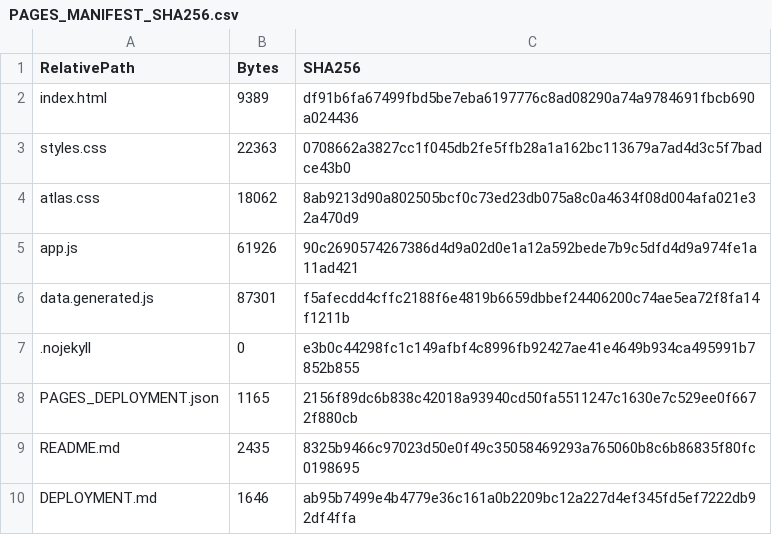
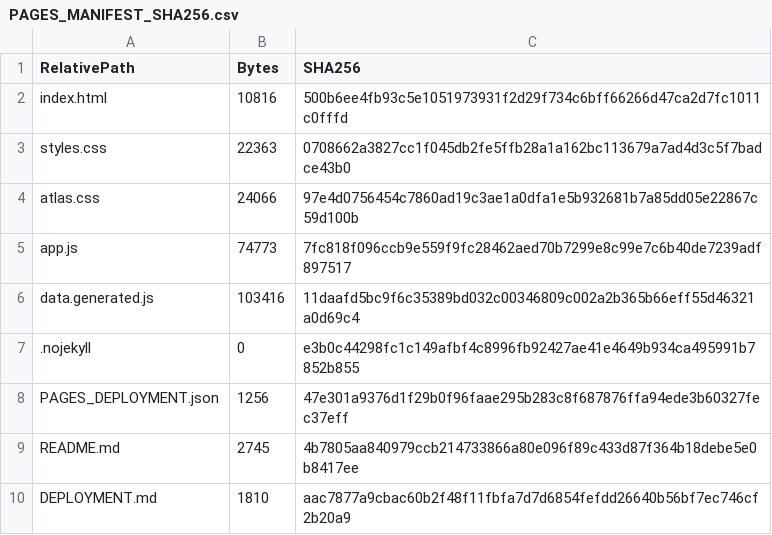
Before and after one commit to LLL-Laboratory/shared-city-cloud, a CSV file: PAGES_MANIFEST_SHA256.csv, drawn as a sheet.

```diff
--- a/PAGES_MANIFEST_SHA256.csv
+++ b/PAGES_MANIFEST_SHA256.csv
@@ -1,10 +1,10 @@
 RelativePath,Bytes,SHA256
-index.html,9389,df91b6fa67499fbd5be7eba6197776c8ad08290a74a9784691fbcb690a024436
+index.html,10816,500b6ee4fb93c5e1051973931f2d29f734c6bff66266d47ca2d7fc1011c0fffd
 styles.css,22363,0708662a3827cc1f045db2fe5ffb28a1a162bc113679a7ad4d3c5f7badce43b0
-atlas.css,18062,8ab9213d90a802505bcf0c73ed23db075a8c0a4634f08d004afa021e32a470d9
-app.js,61926,90c2690574267386d4d9a02d0e1a12a592bede7b9c5dfd4d9a974fe1a11ad421
-data.generated.js,87301,f5afecdd4cffc2188f6e4819b6659dbbef24406200c74ae5ea72f8fa14f1211b
+atlas.css,24066,97e4d0756454c7860ad19c3ae1a0dfa1e5b932681b7a85dd05e22867c59d100b
+app.js,74773,7fc818f096ccb9e559f9fc28462aed70b7299e8c99e7c6b40de7239adf897517
+data.generated.js,103416,11daafd5bc9f6c35389bd032c00346809c002a2b365b66eff55d46321a0d69c4
 .nojekyll,0,e3b0c44298fc1c149afbf4c8996fb92427ae41e4649b934ca495991b7852b855
-PAGES_DEPLOYMENT.json,1165,2156f89dc6b838c42018a93940cd50fa5511247c1630e7c529ee0f6672f880cb
-README.md,2435,8325b9466c97023d50e0f49c35058469293a765060b8c6b86835f80fc0198695
-DEPLOYMENT.md,1646,ab95b7499e4b4779e36c161a0b2209bc12a227d4ef345fd5ef7222db92df4ffa
+PAGES_DEPLOYMENT.json,1256,47e301a9376d1f29b0f96faae295b283c8f687876ffa94ede3b60327fec37eff
+README.md,2745,4b7805aa840979ccb214733866a80e096f89c433d87f364b18debe5e0b8417ee
+DEPLOYMENT.md,1810,aac7877a9cbac60b2f48f11fbfa7d7d6854fefdd26640b56bf7ec746cf2b20a9
```
Also changed, not shown: 7 other files.
